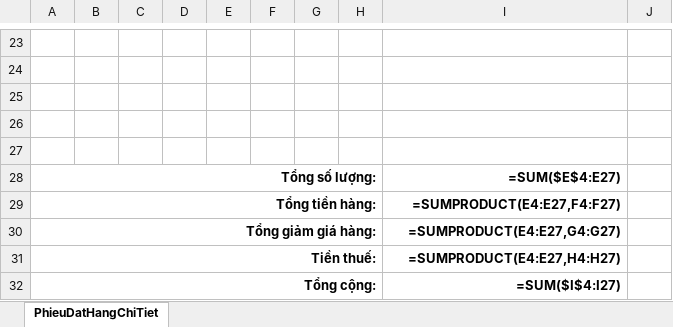
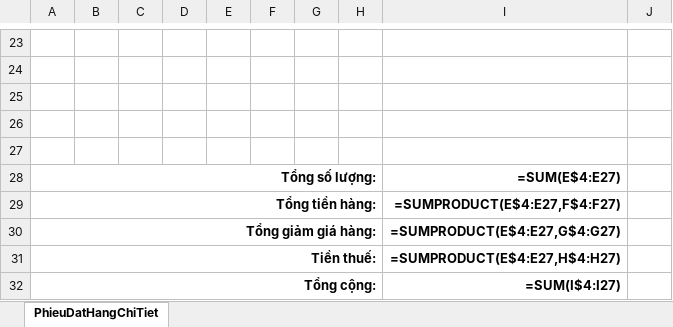
Before and after one commit to Leanhssoft/OPEN24, an Excel workbook: banhang24/Template/ExportExcel/Teamplate_HoaDonDatHang_ChiTiet.xlsx, sheet PhieuDatHangChiTiet, drawn as a sheet; only a part is shown, gaps mark what is left out; values as stored, in another font and other column widths than the file's, no borders; formulas are shown in place of their values; the diff names each change by its address in the sheet, - before the commit and + after, or states it on an @@ line.

```diff
--- a/banhang24/Template/ExportExcel/Teamplate_HoaDonDatHang_ChiTiet.xlsx (sheet PhieuDatHangChiTiet)
+++ b/banhang24/Template/ExportExcel/Teamplate_HoaDonDatHang_ChiTiet.xlsx (sheet PhieuDatHangChiTiet)
-I28: =SUM($E$4:E27)
+I28: =SUM(E$4:E27)
-I29: =SUMPRODUCT(E4:E27,F4:F27)
+I29: =SUMPRODUCT(E$4:E27,F$4:F27)
-I30: =SUMPRODUCT(E4:E27,G4:G27)
+I30: =SUMPRODUCT(E$4:E27,G$4:G27)
-I31: =SUMPRODUCT(E4:E27,H4:H27)
+I31: =SUMPRODUCT(E$4:E27,H$4:H27)
-I32: =SUM($I$4:I27)
+I32: =SUM(I$4:I27)
```
Also changed, not shown: banhang24/Template/ExportExcel/Teamplate_GiaoDichHoaDon_ChiTiet.xlsx.
